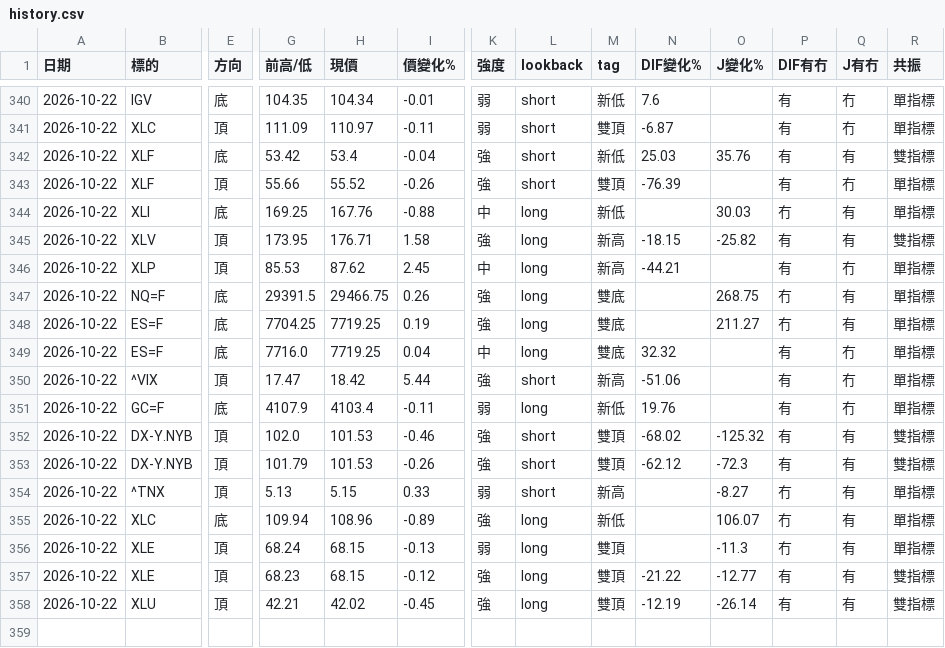
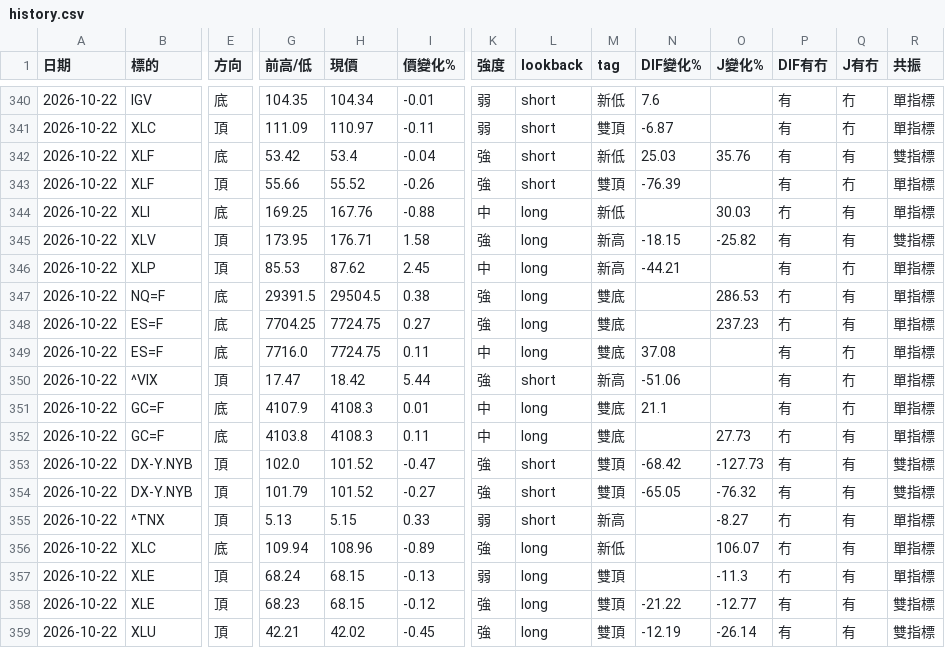
Before and after one commit to sector-div-rader/sector-div-radar, a CSV file: history.csv, drawn as a sheet; only a part is shown, gaps mark what is left out; addresses are those after the commit; rows hold the shown columns only; the diff names each change by its address in the sheet, - before the commit and + after, or states it on an @@ line.

```diff
--- a/history.csv
+++ b/history.csv
-H347 (現價): 29466.75
+H347 (現價): 29504.5
-I347 (價變化%): 0.26
+I347 (價變化%): 0.38
-O347 (J變化%): 268.75
+O347 (J變化%): 286.53
-H348:H349 (現價): 7719.25
+H348:H349 (現價): 7724.75
-I348 (價變化%): 0.19
+I348 (價變化%): 0.27
-O348 (J變化%): 211.27
+O348 (J變化%): 237.23
-I349 (價變化%): 0.04
+I349 (價變化%): 0.11
-N349 (DIF變化%): 32.32
+N349 (DIF變化%): 37.08
-H351 (現價): 4103.4
+H351 (現價): 4108.3
-I351 (價變化%): -0.11
+I351 (價變化%): 0.01
-K351 (強度): 弱
+K351 (強度): 中
-M351 (tag): 新低
+M351 (tag): 雙底
-N351 (DIF變化%): 19.76
+N351 (DIF變化%): 21.1
+row 352: 2026-10-22 | GC=F | 底 | 4103.8 | 4108.3 | 0.11 | 中 | long | 雙底 |  | 27.73 | 冇 | 有 | 單指標
-H353:H354 (現價): 101.53
+H353:H354 (現價): 101.52
-I353 (價變化%): -0.46
+I353 (價變化%): -0.47
-N353 (DIF變化%): -68.02
+N353 (DIF變化%): -68.42
-O353 (J變化%): -125.32
+O353 (J變化%): -127.73
-I354 (價變化%): -0.26
+I354 (價變化%): -0.27
-N354 (DIF變化%): -62.12
+N354 (DIF變化%): -65.05
-O354 (J變化%): -72.3
+O354 (J變化%): -76.32
```
Also changed, not shown: 2 other files.
